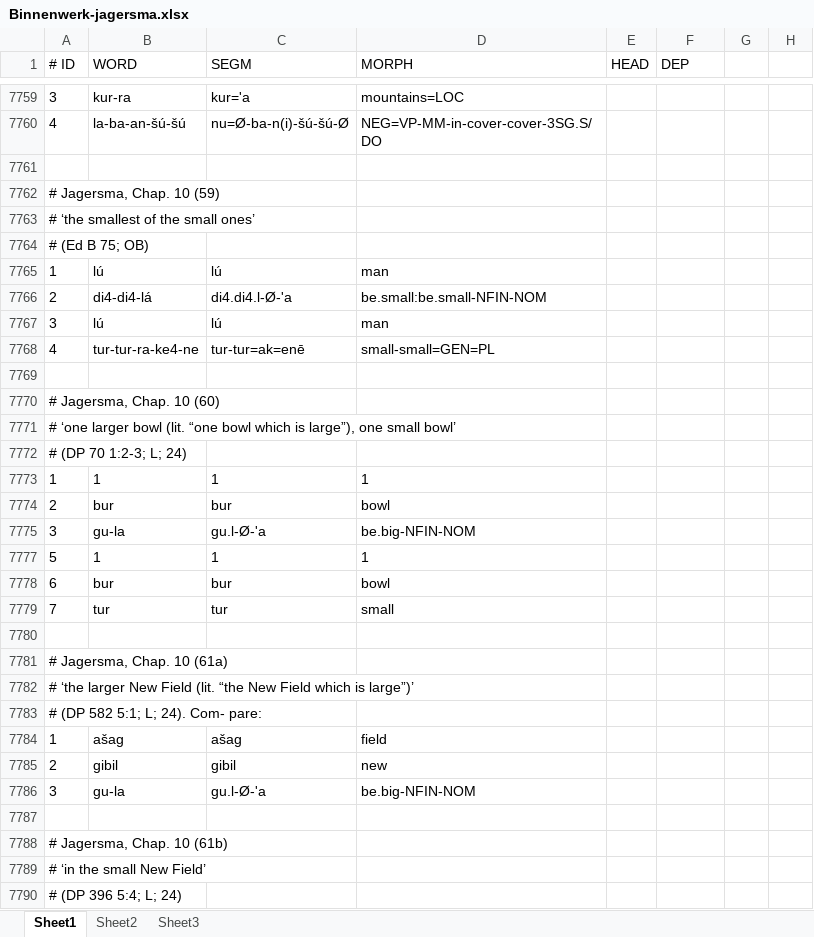
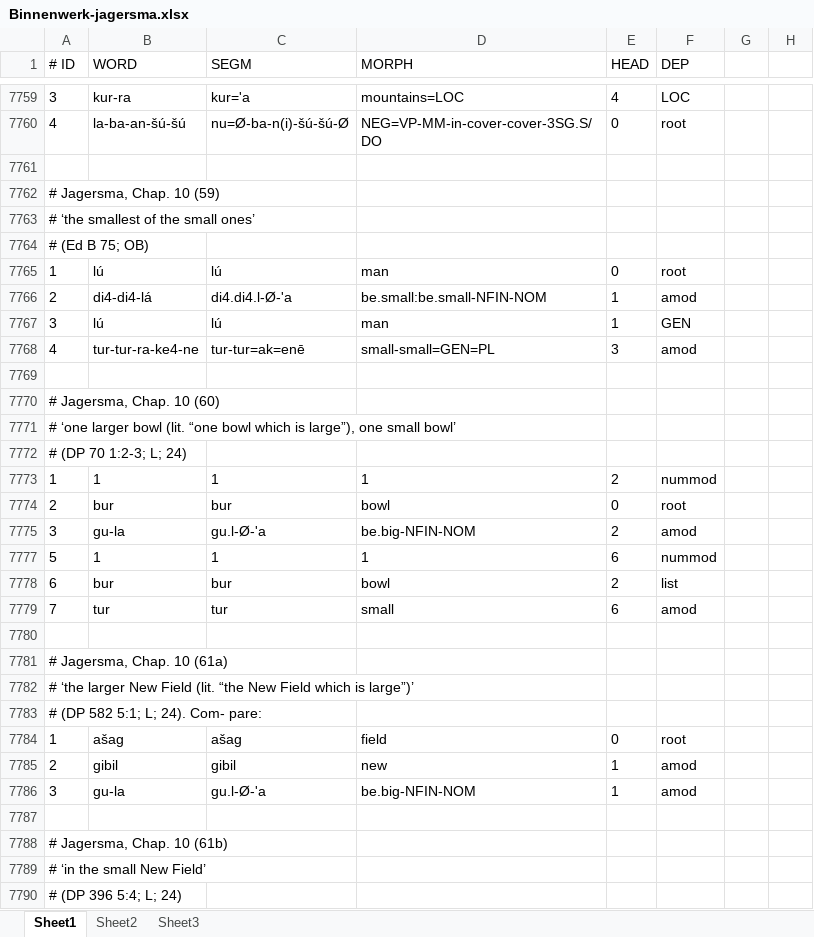
Before and after one commit to cdli-gh/mtaac_syntax_corpus, an Excel workbook: reference-data/orig/Binnenwerk-jagersma.xlsx, sheet Sheet1, drawn as a sheet; only a part is shown, gaps mark what is left out; values as stored, in another font and other column widths than the file's, no borders; the diff covers the shown part only; the diff names each change by its address in the sheet, - before the commit and + after, or states it on an @@ line.

```diff
--- a/reference-data/orig/Binnenwerk-jagersma.xlsx (sheet Sheet1)
+++ b/reference-data/orig/Binnenwerk-jagersma.xlsx (sheet Sheet1)
-E7759 (HEAD): (empty)
+E7759 (HEAD): 4
-F7759 (DEP): (empty)
+F7759 (DEP): LOC
-E7760 (HEAD): (empty)
+E7760 (HEAD): 0
-F7760 (DEP): (empty)
+F7760 (DEP): root
-E7765 (HEAD): (empty)
+E7765 (HEAD): 0
-F7765 (DEP): (empty)
+F7765 (DEP): root
-E7766:E7767 (HEAD): (empty)
+E7766:E7767 (HEAD): 1
-F7766 (DEP): (empty)
+F7766 (DEP): amod
-F7767 (DEP): (empty)
+F7767 (DEP): GEN
-E7768 (HEAD): (empty)
+E7768 (HEAD): 3
-F7768 (DEP): (empty)
+F7768 (DEP): amod
-E7773 (HEAD): (empty)
+E7773 (HEAD): 2
-F7773 (DEP): (empty)
+F7773 (DEP): nummod
-E7774 (HEAD): (empty)
+E7774 (HEAD): 0
-F7774 (DEP): (empty)
+F7774 (DEP): root
-E7775 (HEAD): (empty)
+E7775 (HEAD): 2
-F7775 (DEP): (empty)
+F7775 (DEP): amod
-E7777 (HEAD): (empty)
+E7777 (HEAD): 6
-F7777 (DEP): (empty)
+F7777 (DEP): nummod
-E7778 (HEAD): (empty)
+E7778 (HEAD): 2
-F7778 (DEP): (empty)
+F7778 (DEP): list
-E7779 (HEAD): (empty)
+E7779 (HEAD): 6
-F7779 (DEP): (empty)
+F7779 (DEP): amod
-E7784 (HEAD): (empty)
+E7784 (HEAD): 0
-F7784 (DEP): (empty)
+F7784 (DEP): root
-E7785:E7786 (HEAD): (empty)
+E7785:E7786 (HEAD): 1
-F7785:F7786 (DEP): (empty)
+F7785:F7786 (DEP): amod
```
Also changed, not shown: 2 added rows, 2 removed rows and 712 edited cells elsewhere in this sheet.
